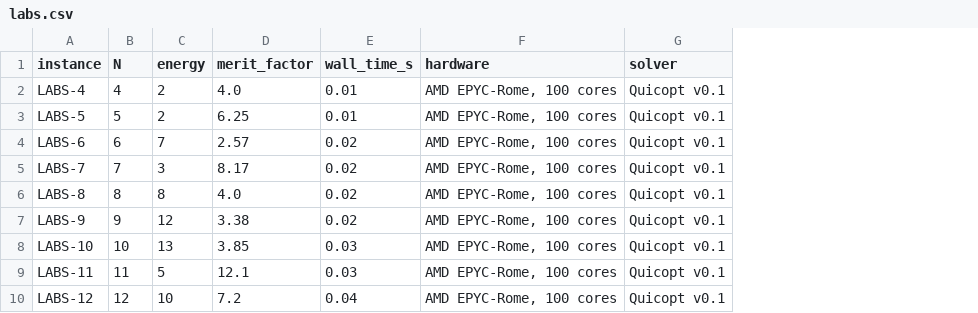
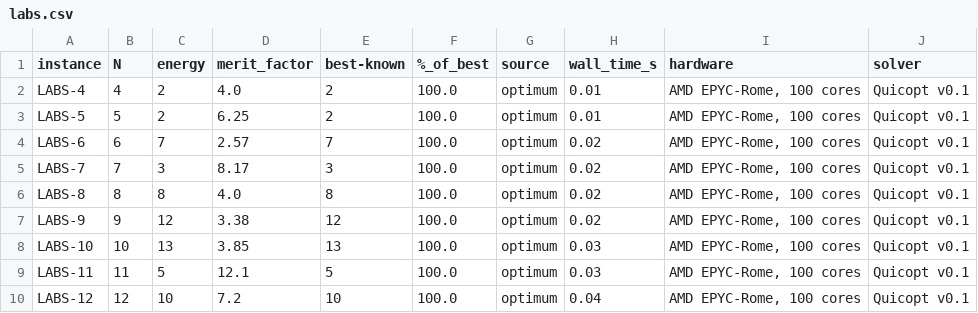
Before and after one commit to Quicopt/Benchmarks, a CSV file: data/labs.csv, drawn as a sheet; only a part is shown; the diff names each change by its address in the sheet, - before the commit and + after, or states it on an @@ line.

Commit message:
LABS: grade both tables against the best value known, and cost them alike
Two changes that only make sense together, because both are about reading the
two tables on one basis.

The v0.2 wall-clock is now the batch spread over 100 cores, cpu_time_s/100, the
same quantity the v0.1 table reports. It was the measured wall-clock on the 50
to 60 cores the runs actually occupied, which is the more truthful number in
isolation and the less useful one directly above a table stated at 100. The
projection assumes perfect parallel efficiency and the page says so; the
measured CPU total stays alongside, so nothing is lost and the assumption can be
undone by anyone who disagrees with it.

Both tables now carry best-known, %_of_best and source. For a minimisation
%_of_best inverts to E_ref/E, which is exactly the ratio of merit factors, so
the column means what the field already reads. Splitting source matters more
than the number: at N <= 66 the reference is a proven optimum and cannot move,
above it the reference is a record that does — Knauer 2004, superseded at three
lengths in range by the 2025 GPU memetic-tabu results. Labelling both "best
known" would flatten a distinction the reader needs. v0.2 reaches 65 of 65
proven optima and a median of 100% of best-known; v0.1 reaches 16 and a median
of 64%.

The notebook recomputes %_of_best from its own inputs rather than trusting it,
and asserts no certificate beats its reference — publishing a number better than
the record would mean our energy is wrong, not that we set one.

```diff
--- a/data/labs.csv
+++ b/data/labs.csv
+column E (best-known), rows 2-10: 2 | 2 | 7 | 3 | 8 | 12 | 13 | 5 | 10
+column F (%_of_best), rows 2-10: all 100.0
+column G (source), rows 2-10: all optimum
```
Also changed, not shown: data/labs-v0.2.csv, 6 other files.
